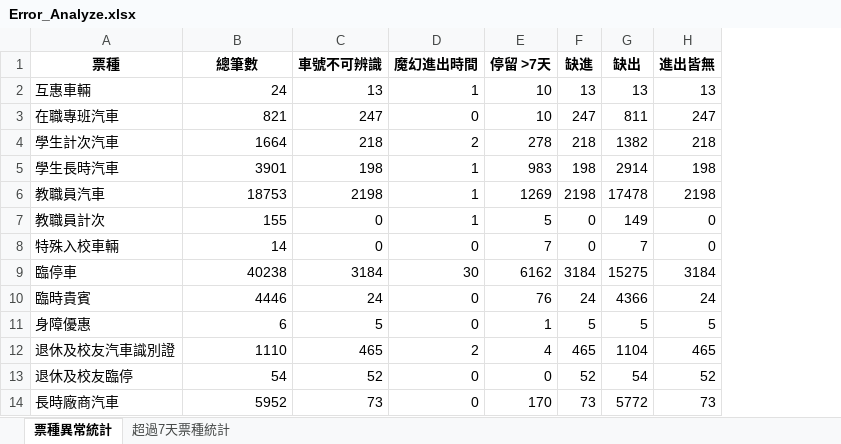
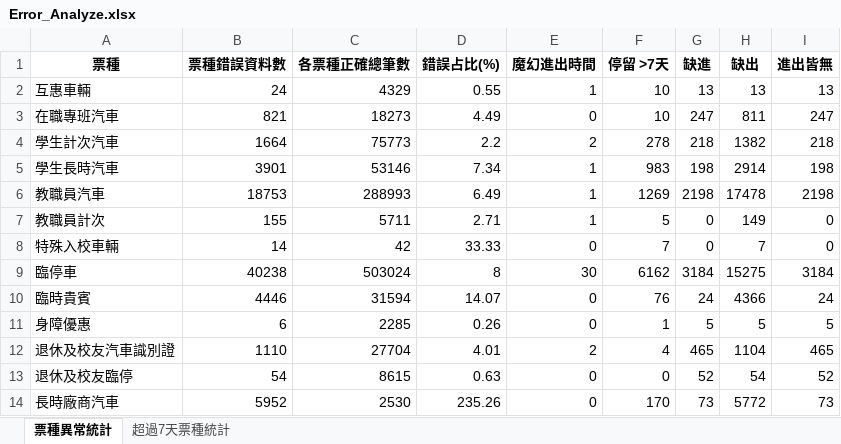
Before and after one commit to CodeToCody/Parking_ana, an Excel workbook: Chapter3資料整理與前處理/Error_Analyze.xlsx, sheet 票種異常統計, drawn as a sheet; values as stored, in another font and other column widths than the file's, no borders; removed rows and columns are numbered as before the commit, all else as after; the diff names each change by its address in the sheet, - before the commit and + after, or states it on an @@ line.

Commit message:
update chapter 4

```diff
--- a/Chapter3資料整理與前處理/Error_Analyze.xlsx (sheet 票種異常統計)
+++ b/Chapter3資料整理與前處理/Error_Analyze.xlsx (sheet 票種異常統計)
-column C (車號不可辨識), rows 2-14: 13 | 247 | 218 | 198 | 2198 | 0 | 0 | 3184 | 24 | 5 | 465 | 52 | 73
+column C (各票種正確總筆數), rows 2-14: 4329 | 18273 | 75773 | 53146 | 288993 | 5711 | 42 | 503024 | 31594 | 2285 | 27704 | 8615 | 2530
+column D (錯誤占比(%)), rows 2-14: 0.55 | 4.49 | 2.2 | 7.34 | 6.49 | 2.71 | 33.33 | 8 | 14.07 | 0.26 | 4.01 | 0.63 | 235.26
-B1: 總筆數
+B1: 票種錯誤資料數
```
Also changed, not shown: sheet 超過7天票種統計, 8 other files.
